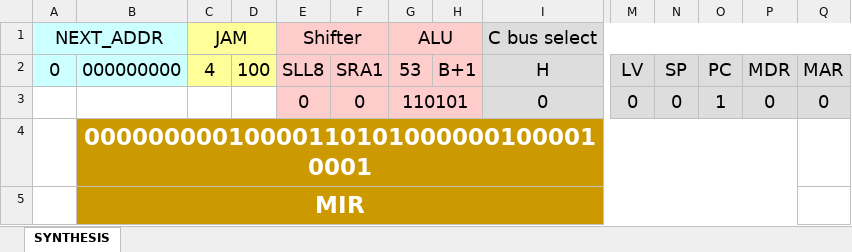
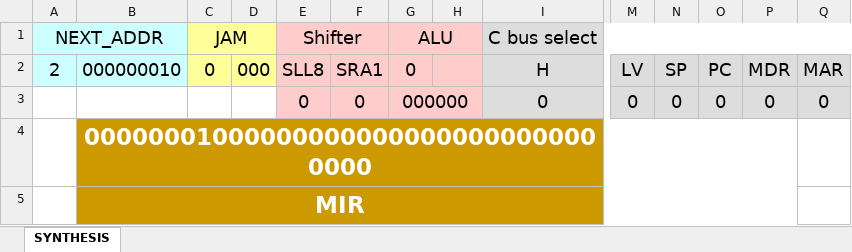
Before and after one commit to frankleitelemoscosta/REGISTERS, an Excel workbook: MIC1 microinstruction synthesizer.xlsx, sheet SYNTHESIS, drawn as a sheet; only a part is shown, gaps mark what is left out; values as stored, in another font and other column widths than the file's, no borders; removed rows and columns are numbered as before the commit, all else as after; rows hold the shown columns only; the diff names each change by its address in the sheet, - before the commit and + after, or states it on an @@ line.

Commit message:
Add files via upload

```diff
--- a/MIC1 microinstruction synthesizer.xlsx (sheet SYNTHESIS)
+++ b/MIC1 microinstruction synthesizer.xlsx (sheet SYNTHESIS)
-row 2: 0 | 000000000 | 4 | 100 | SLL8 | SRA1 | 53 | B+1 | H | LV | SP | PC | MDR | MAR
+row 2: 2 | 000000010 | 0 | 000 | SLL8 | SRA1 | 0 |  | H | LV | SP | PC | MDR | MAR
-G3: 110101
+G3: 000000
-O3: 1
+O3: 0
-B4: 000000000100001101010000001000010001
+B4: 000000010000000000000000000000000000
```
